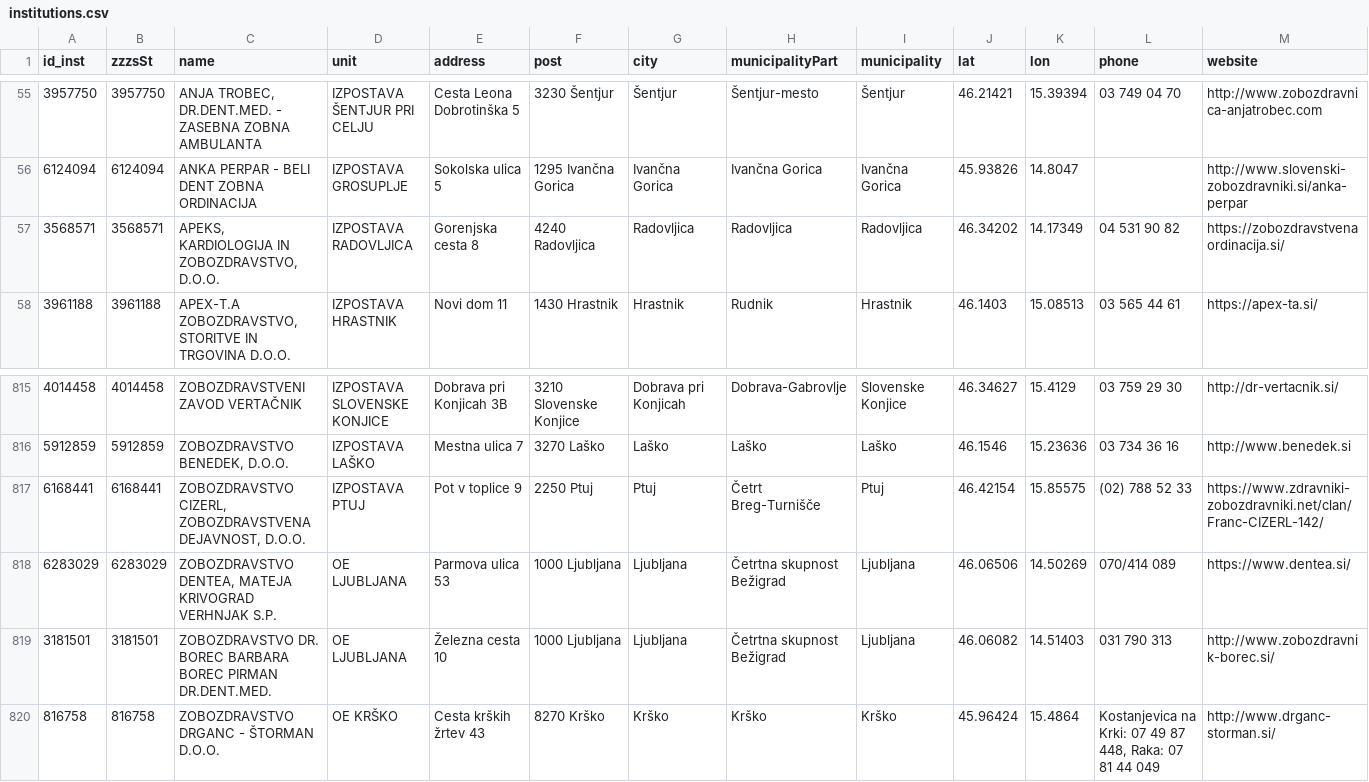
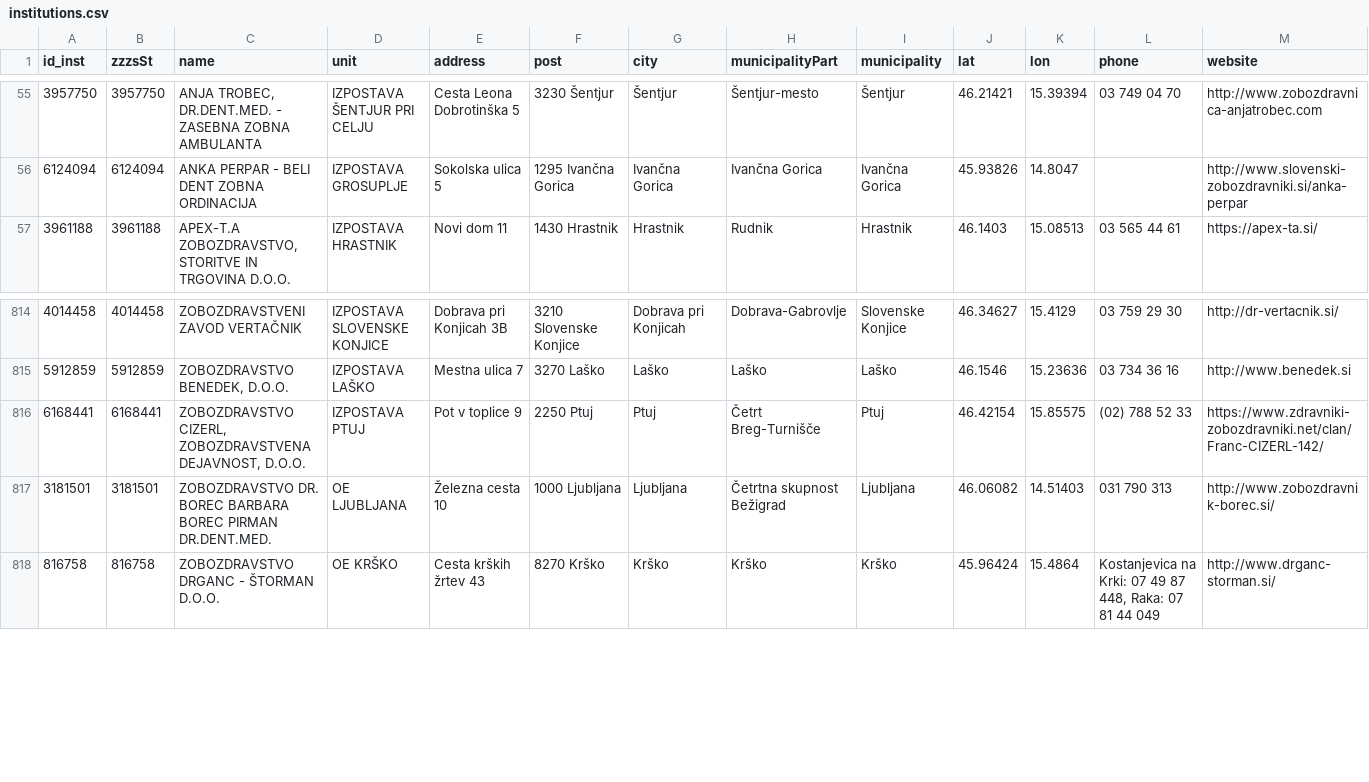
Before and after one commit to sledilnik/zdravniki-data, a CSV file: csv/institutions.csv, drawn as a sheet; only a part is shown, gaps mark what is left out; the diff names each change by its address in the sheet, - before the commit and + after, or states it on an @@ line.

```diff
--- a/csv/institutions.csv
+++ b/csv/institutions.csv
-row 57: 3568571 | 3568571 | APEKS, KARDIOLOGIJA IN ZOBOZDRAVSTVO, D.O.O. | IZPOSTAVA RADOVLJICA | Gorenjska cesta 8 | 4240 Radovljica | Radovljica | Radovljica | Radovljica | 46.34202 | 14.17349 | 04 531 90 82 | https://zobozdravstvenaordinacija.si/
-row 818: 6283029 | 6283029 | ZOBOZDRAVSTVO DENTEA, MATEJA KRIVOGRAD VERHNJAK S.P. | OE LJUBLJANA | Parmova ulica 53 | 1000 Ljubljana | Ljubljana | Četrtna skupnost Bežigrad | Ljubljana | 46.06506 | 14.50269 | 070/414 089 | https://www.dentea.si/
```
Also changed, not shown: csv/doctors.csv, gurs/addresses-overrides.csv, 8 other files.
